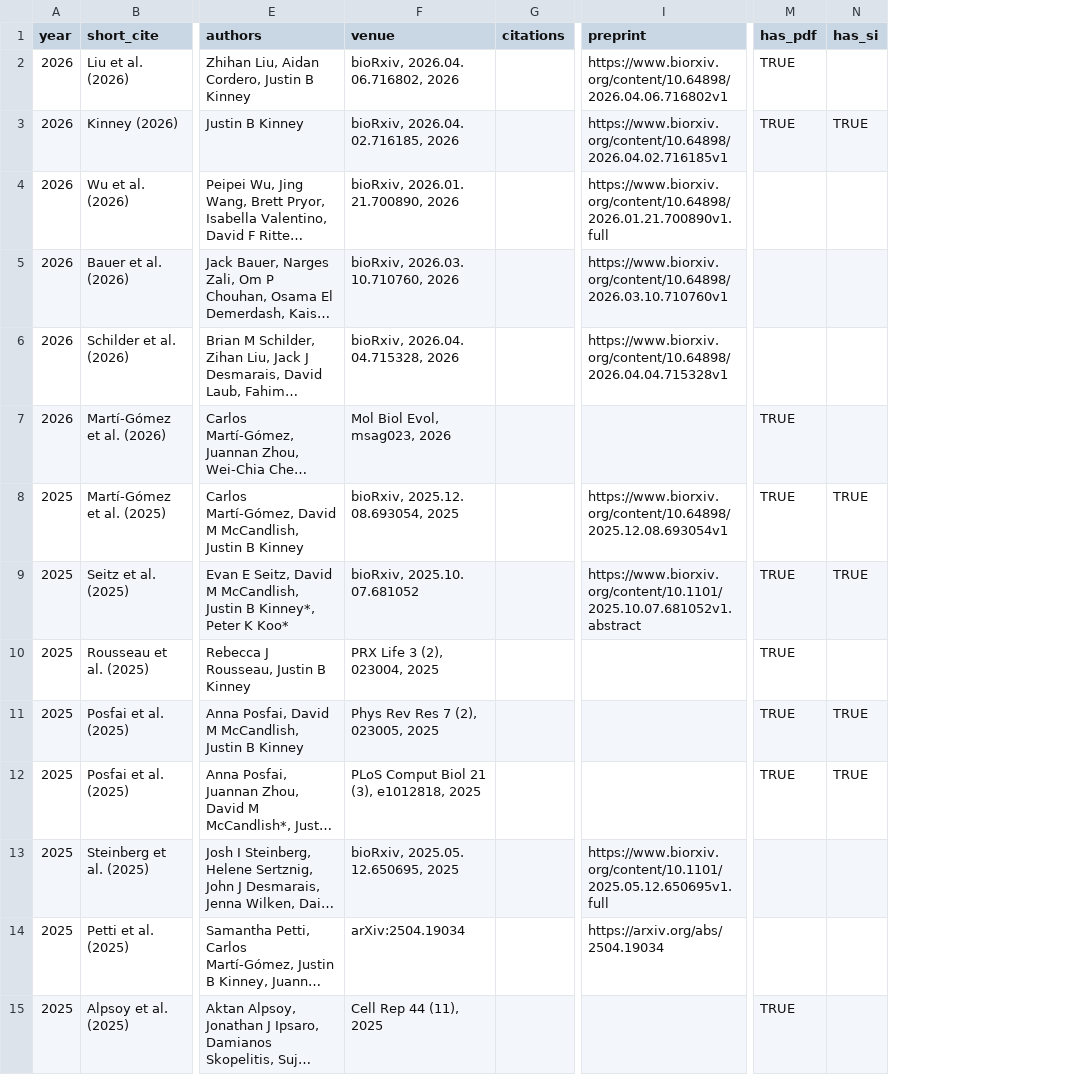
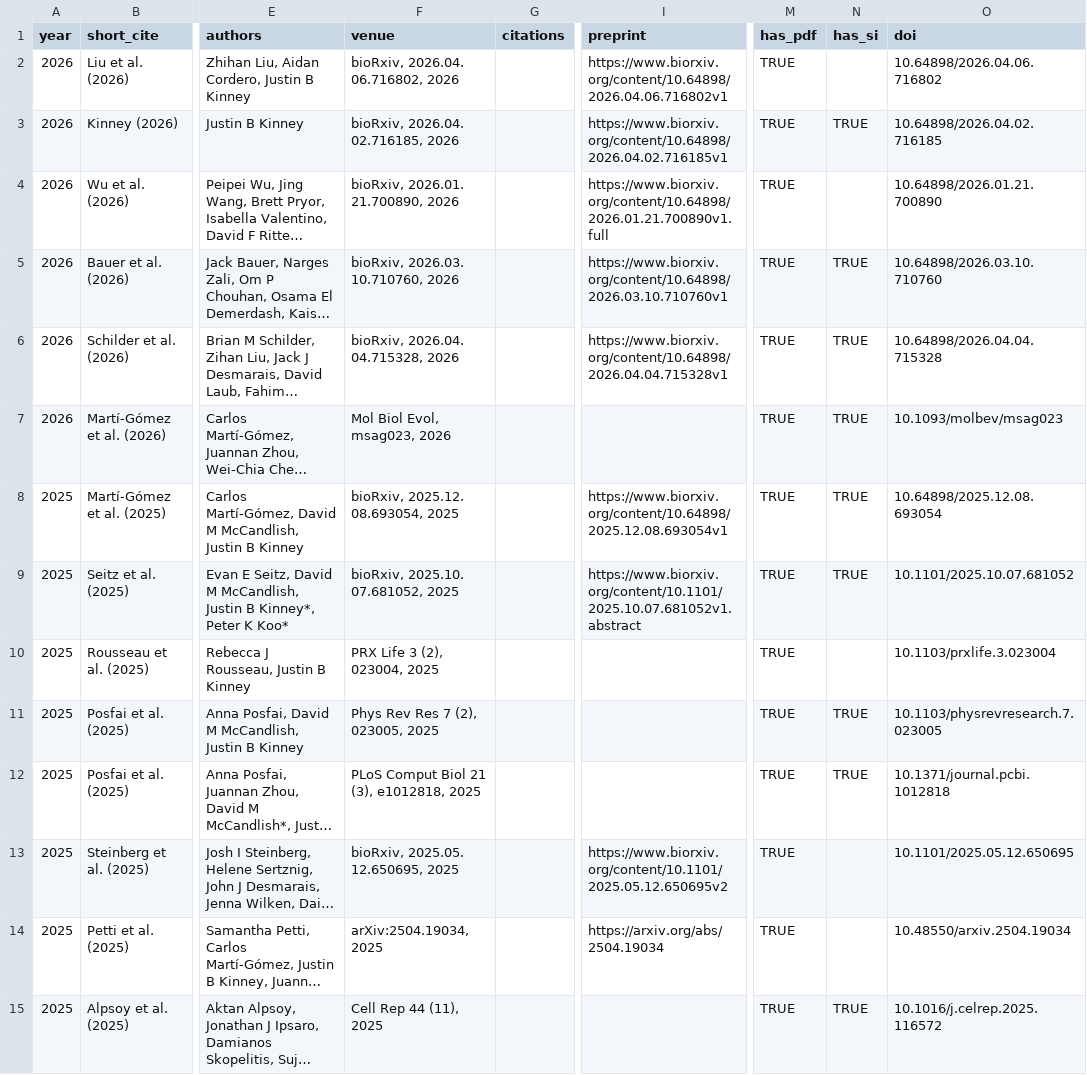
Before and after one commit to aidancordero2/kinneylab_website, a CSV file: backend/all_publications.csv, drawn as a sheet; only a part is shown, gaps mark what is left out; long unchanged cells end in …; the diff covers the shown part only; the diff names each change by its address in the sheet, - before the commit and + after, or states it on an @@ line.

Commit message:
Add DOI column to publications CSV, host additional PDFs, and format venue strings with DOIs in script.js
- Added `doi` column to all_publications.csv with DOI values
  for all publications that have them
- Added `formatVenueWithDoi()` function in script.js to
  insert DOI into displayed venue strings (handles bioRxiv,
  arXiv, and regular journal formats)
- Hosted PDF files (main, SI, and/or combined) for 20+
  publications including Adams2019, Alpsoy2025, Barnes2019,
  Bauer2026, Chen2021, Hu2020, Ireland2020, Ishigami2024,
  Kinney2019, MartiGomez2026, Petti2025, Pukhrambam2022,
  Schilder2026, Seitz2024, Skalenko2021, Steinberg2025,
  Tareen2019, Tareen2020, Tareen2022, Wu2026
- Added kinneylab_pubs.bib BibTeX file for all lab publications
- Updated has_pdf/has_si flags and preprint URLs in CSV
  (e.g. Steinberg2025 URL updated to v2)
- Removed two retired publications (Liu2016 and Chen2020)
  from the CSV

```diff
--- a/backend/all_publications.csv
+++ b/backend/all_publications.csv
+column O (doi), rows 2-15: 10.64898/2026.04.06.716802 | 10.64898/2026.04.02.716185 | 10.64898/2026.01.21.700890 | 10.64898/2026.03.10.710760 | 10.64898/2026.04.04.715328 | 10.1093/molbev/msag023 | 10.64898/2025.12.08.693054 | 10.1101/2025.10.07.681052 | 10.1103/prxlife.3.023004 | 10.1103/physrevresearch.7.023005 | 10.1371/journal.pcbi.1012818 | 10.1101/2025.05.12.650695 | 10.48550/arxiv.2504.19034 | 10.1016/j.celrep.2025.116572
-M4:M6 (has_pdf): (empty)
+M4:M6 (has_pdf): TRUE
-N5:N7 (has_si): (empty)
+N5:N7 (has_si): TRUE
-F9 (venue): bioRxiv, 2025.10. 07.681052
+F9 (venue): bioRxiv, 2025.10. 07.681052, 2025
-I13 (preprint): https://www.biorxiv.org/content/10.1101/2025.05.12.650695v1.full
+I13 (preprint): https://www.biorxiv.org/content/10.1101/2025.05.12.650695v2
-M13:M14 (has_pdf): (empty)
+M13:M14 (has_pdf): TRUE
-F14 (venue): arXiv:2504.19034
+F14 (venue): arXiv:2504.19034, 2025
-N15 (has_si): (empty)
+N15 (has_si): TRUE
```
Also changed, not shown: 2 removed rows and 19 edited cells elsewhere in this file, 43 other files.
